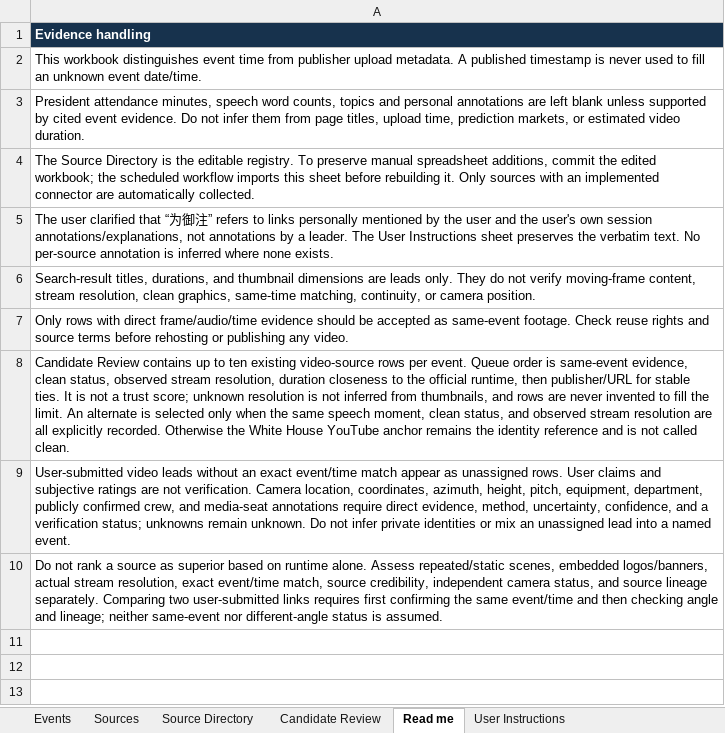
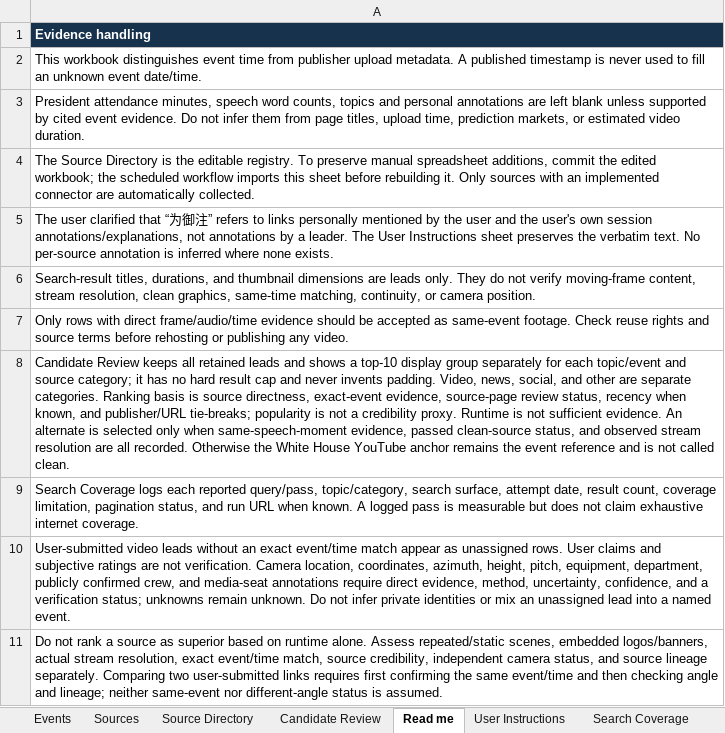
Before and after one commit to gdelt0003/gdelt0003, an Excel workbook: outputs/event-source-review.xlsx, sheet Read me, drawn as a sheet; values as stored, in another font and other column widths than the file's, no borders; the diff names each change by its address in the sheet, - before the commit and + after, or states it on an @@ line.

```diff
--- a/outputs/event-source-review.xlsx (sheet Read me)
+++ b/outputs/event-source-review.xlsx (sheet Read me)
-A8: Candidate Review contains up to ten existing video-source rows per event. Queue order is same-event evidence, clean status, observed stream resolution, duration closeness to the official runtime, then publisher/URL for stable ties. It is not a trust score; unknown resolution is not inferred from thumbnails, and rows are never invented to fill the limit. An alternate is selected only when the same speech moment, clean status, and observed stream resolution are all explicitly recorded. Otherwise the White House YouTube anchor remains the identity reference and…
+A8: Candidate Review keeps all retained leads and shows a top-10 display group separately for each topic/event and source category; it has no hard result cap and never invents padding. Video, news, social, and other are separate categories. Ranking basis is source directness, exact-event evidence, source-page review status, recency when known, and publisher/URL tie-breaks; popularity is not a credibility proxy. Runtime is not sufficient evidence. An alternate is selected only when same-speech-moment evidence, passed clean-source status, and observed stream resolution are all recorded. Otherwise the White House YouTube anchor remains the event reference and…
+row 9: Search Coverage logs each reported query/pass, topic/category, search surface, attempt date, result count, coverage limitation, pagination status, and run URL when known. A logged pass is measurable but does not claim exhaustive internet coverage.
```
Also changed, not shown: sheet Candidate Review, sheet Search Coverage, sheet Source Directory, sheet User Instructions, other sheet tabs, 5 other files.
